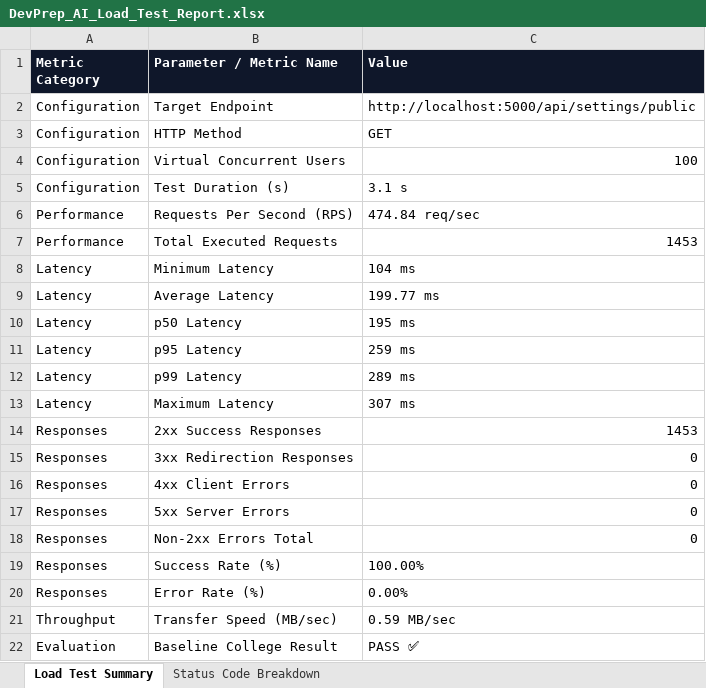
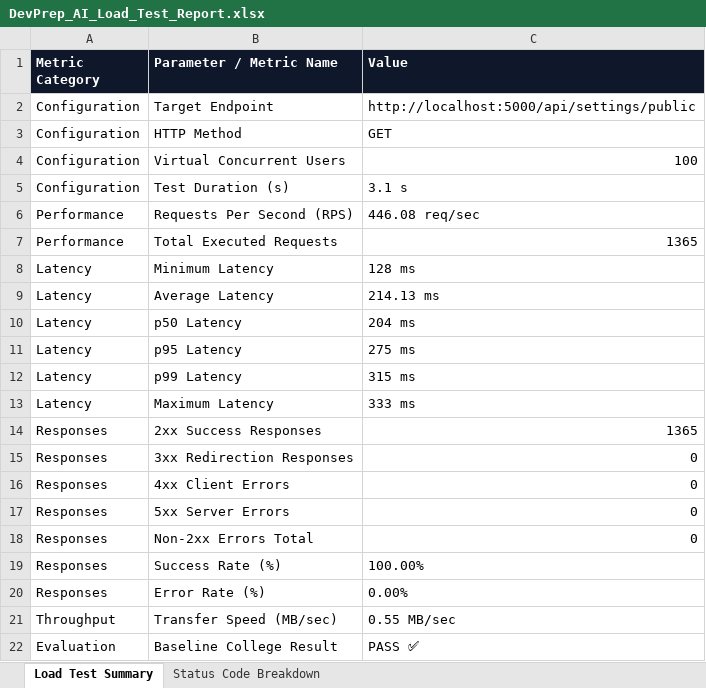
Before and after one commit to SailokeshNalabothu/DevprepAI, an Excel workbook: load-tests/DevPrep_AI_Load_Test_Report.xlsx, sheet Load Test Summary, drawn as a sheet; values as stored, in another font and other column widths than the file's, no borders; the diff names each change by its address in the sheet, - before the commit and + after, or states it on an @@ line.

```diff
--- a/load-tests/DevPrep_AI_Load_Test_Report.xlsx (sheet Load Test Summary)
+++ b/load-tests/DevPrep_AI_Load_Test_Report.xlsx (sheet Load Test Summary)
-C6 (Value): 474.84 req/sec
+C6 (Value): 446.08 req/sec
-C7 (Value): 1453
+C7 (Value): 1365
-C8 (Value): 104 ms
+C8 (Value): 128 ms
-C9 (Value): 199.77 ms
+C9 (Value): 214.13 ms
-C10 (Value): 195 ms
+C10 (Value): 204 ms
-C11 (Value): 259 ms
+C11 (Value): 275 ms
-C12 (Value): 289 ms
+C12 (Value): 315 ms
-C13 (Value): 307 ms
+C13 (Value): 333 ms
-C14 (Value): 1453
+C14 (Value): 1365
-C21 (Value): 0.59 MB/sec
+C21 (Value): 0.55 MB/sec
```
Also changed, not shown: sheet Status Code Breakdown, 3 other files.
